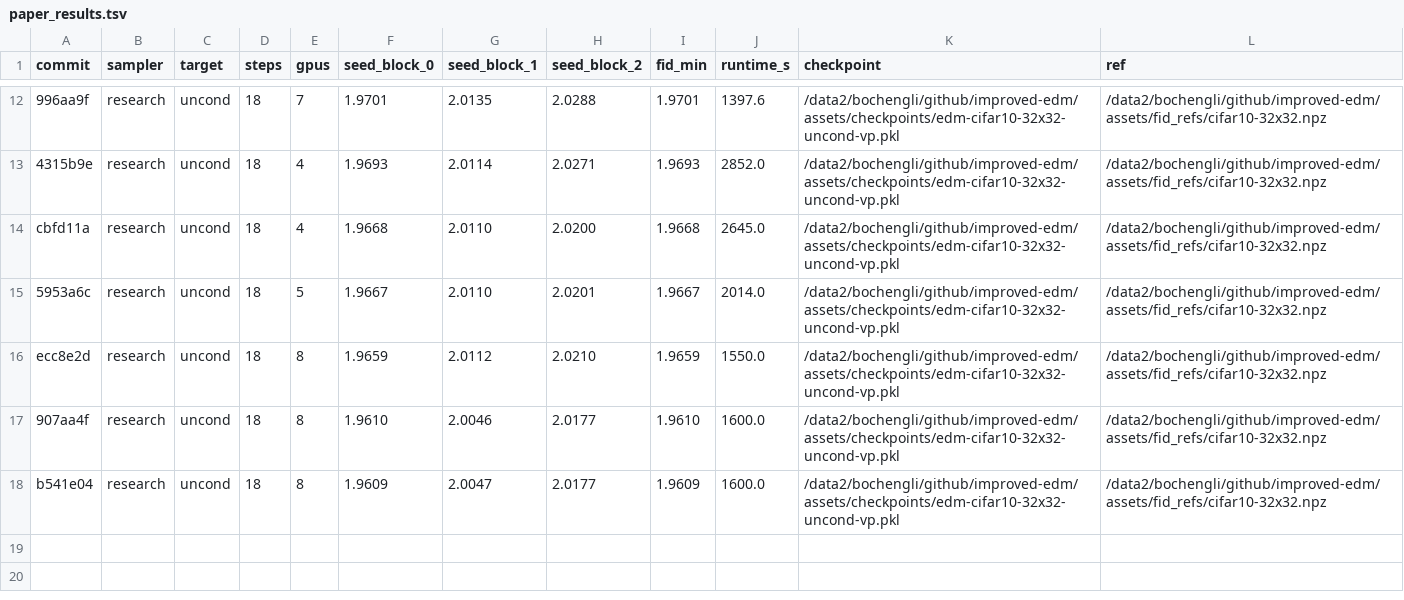
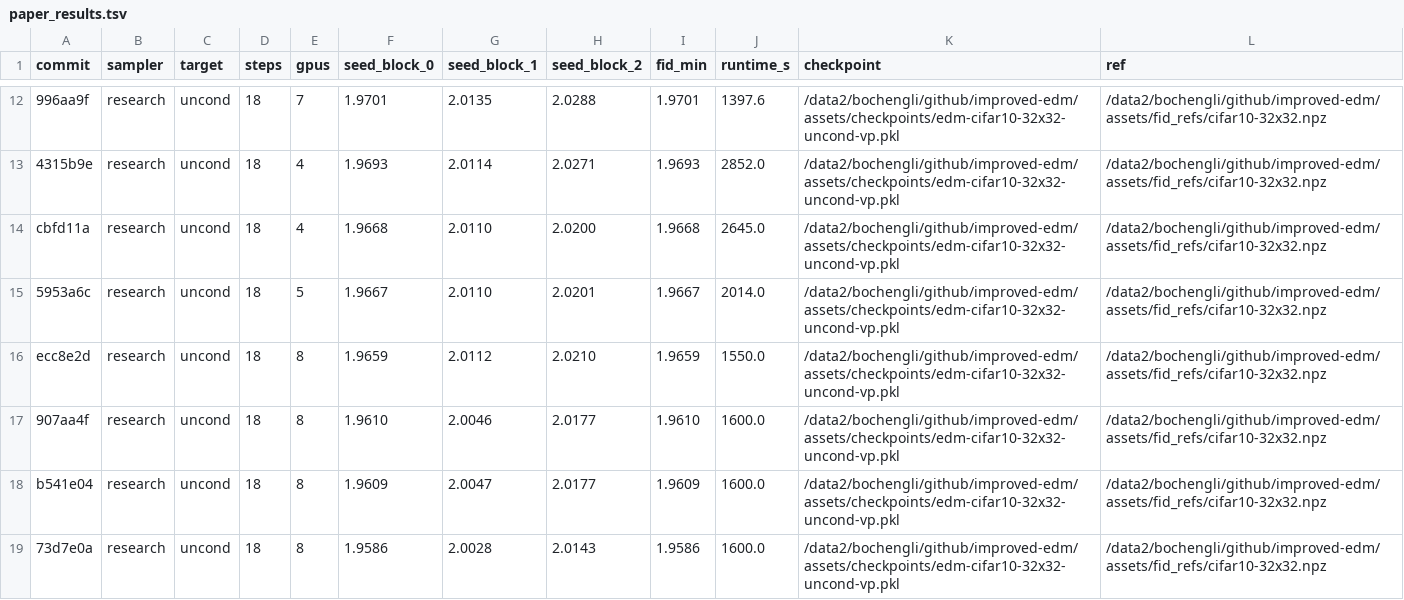
Before and after one commit to Colanora/improved-edm, a TSV file: paper_results.tsv, drawn as a sheet; only a part is shown, gaps mark what is left out.

```diff
--- a/paper_results.tsv
+++ b/paper_results.tsv
@@ -18 +18,2 @@ ecc8e2d	research	uncond	18	8	1.9659	2.0112	2.0210	1.9659	1550.0	/data2/bochengli
 b541e04	research	uncond	18	8	1.9609	2.0047	2.0177	1.9609	1600.0	/data2/bochengli/github/improved-edm/assets/checkpoints/edm-cifar10-32x32-uncond-vp.pkl	/data2/bochengli/github/improved-edm/assets/fid_refs/cifar10-32x32.npz
+73d7e0a	research	uncond	18	8	1.9586	2.0028	2.0143	1.9586	1600.0	/data2/bochengli/github/improved-edm/assets/checkpoints/edm-cifar10-32x32-uncond-vp.pkl	/data2/bochengli/github/improved-edm/assets/fid_refs/cifar10-32x32.npz
```
Also changed, not shown: experiment_reports.tsv.
